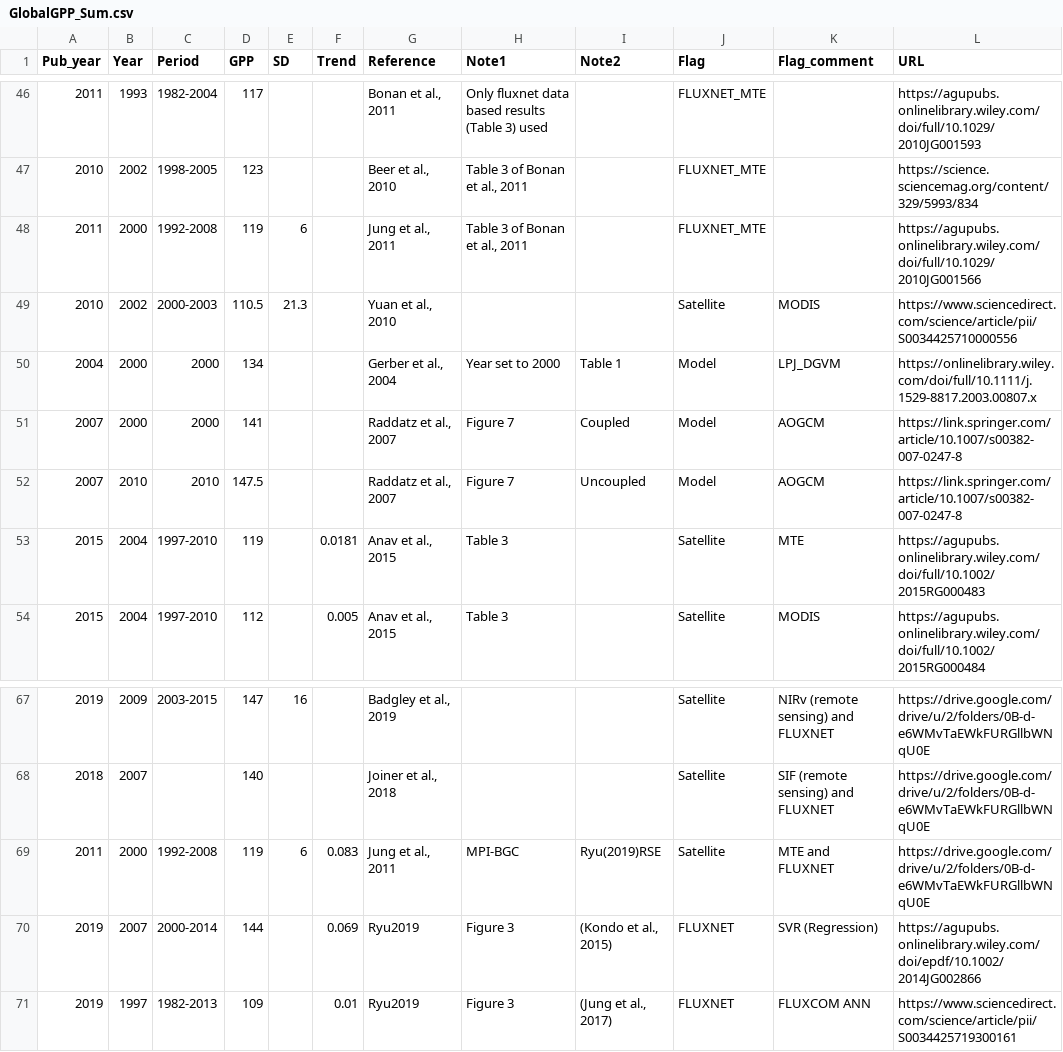
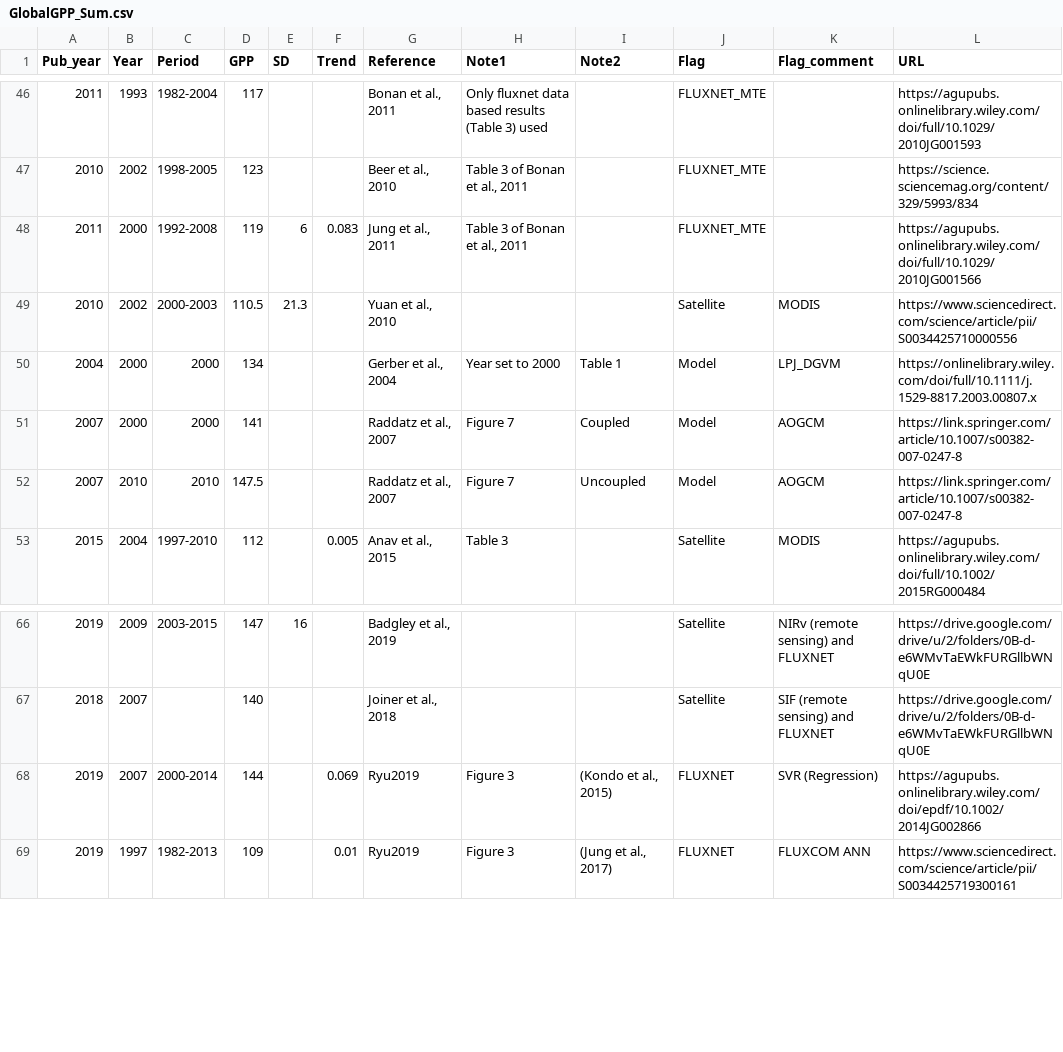
Before and after one commit to PNNL-TES/GlobalC, a CSV file: data/GlobalGPP_Sum.csv, drawn as a sheet; only a part is shown, gaps mark what is left out.

```diff
--- a/data/GlobalGPP_Sum.csv
+++ b/data/GlobalGPP_Sum.csv
@@ -47,3 +47,3 @@
 2010,2002,1998-2005,123,,,"Beer et al., 2010","Table 3 of Bonan et al., 2011",,FLUXNET_MTE,,https://science.sciencemag.org/content/329/5993/834
-2011,2000,1992-2008,119,6,,"Jung et al., 2011","Table 3 of Bonan et al., 2011",,FLUXNET_MTE,,https://agupubs.onlinelibrary.wiley.com/doi/full/10.1029/2010JG001566
+2011,2000,1992-2008,119,6,0.083,"Jung et al., 2011","Table 3 of Bonan et al., 2011",,FLUXNET_MTE,,https://agupubs.onlinelibrary.wiley.com/doi/full/10.1029/2010JG001566
 2010,2002,2000-2003,110.5,21.3,,"Yuan et al., 2010",,,Satellite,MODIS,https://www.sciencedirect.com/science/article/pii/S0034425710000556
@@ -52,3 +52,2 @@
 2007,2010,2010,147.5,,,"Raddatz et al., 2007",Figure 7,Uncoupled,Model,AOGCM,https://link.springer.com/article/10.1007/s00382-007-0247-8
-2015,2004,1997-2010,119,,0.0181,"Anav et al., 2015",Table 3,,Satellite,MTE,https://agupubs.onlinelibrary.wiley.com/doi/full/10.1002/2015RG000483
 2015,2004,1997-2010,112,,0.005,"Anav et al., 2015",Table 3,,Satellite,MODIS,https://agupubs.onlinelibrary.wiley.com/doi/full/10.1002/2015RG000484
@@ -68,3 +67,2 @@
 2018,2007,,140,,,"Joiner et al., 2018",,,Satellite,SIF (remote sensing) and FLUXNET,https://drive.google.com/drive/u/2/folders/0B-d-e6WMvTaEWkFURGllbWNqU0E
-2011,2000,1992-2008,119,6,0.083,"Jung et al., 2011",MPI-BGC,Ryu(2019)RSE,Satellite,MTE and FLUXNET,https://drive.google.com/drive/u/2/folders/0B-d-e6WMvTaEWkFURGllbWNqU0E
 2019,2007,2000-2014,144,,0.069,Ryu2019,Figure 3,"(Kondo et al., 2015)",FLUXNET,SVR (Regression),https://agupubs.onlinelibrary.wiley.com/doi/epdf/10.1002/2014JG002866
```
Also changed, not shown: 1 other file.
